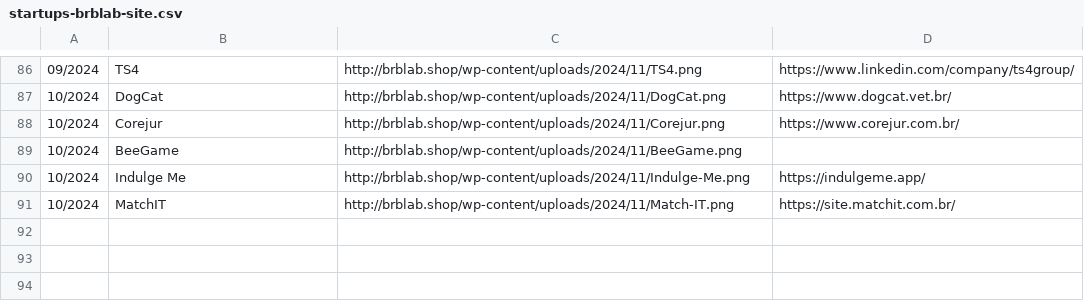
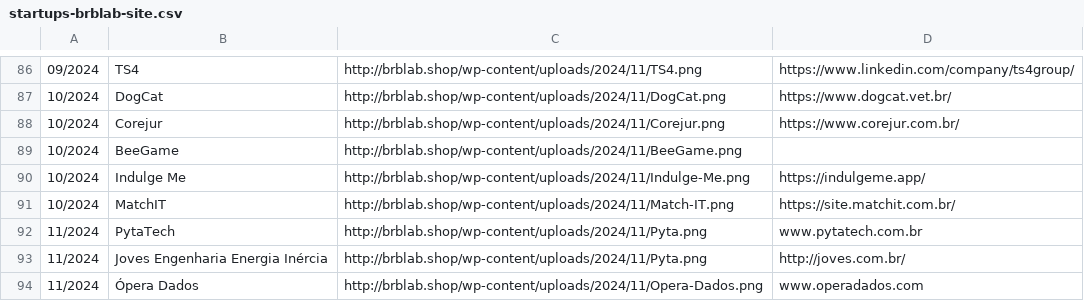
Before and after one commit to Brb-ginov/csv-web, a CSV file: startups-brblab-site.csv, drawn as a sheet; only a part is shown, gaps mark what is left out.

Commit message:
Update startups-brblab-site.csv

```diff
--- a/startups-brblab-site.csv
+++ b/startups-brblab-site.csv
@@ -91 +91,4 @@
 10/2024|MatchIT|http://brblab.shop/wp-content/uploads/2024/11/Match-IT.png|https://site.matchit.com.br/
+11/2024|PytaTech|http://brblab.shop/wp-content/uploads/2024/11/Pyta.png|www.pytatech.com.br
+11/2024|Joves Engenharia Energia Inércia|http://brblab.shop/wp-content/uploads/2024/11/Pyta.png|http://joves.com.br/
+11/2024|Ópera Dados|http://brblab.shop/wp-content/uploads/2024/11/Opera-Dados.png|www.operadados.com
```
